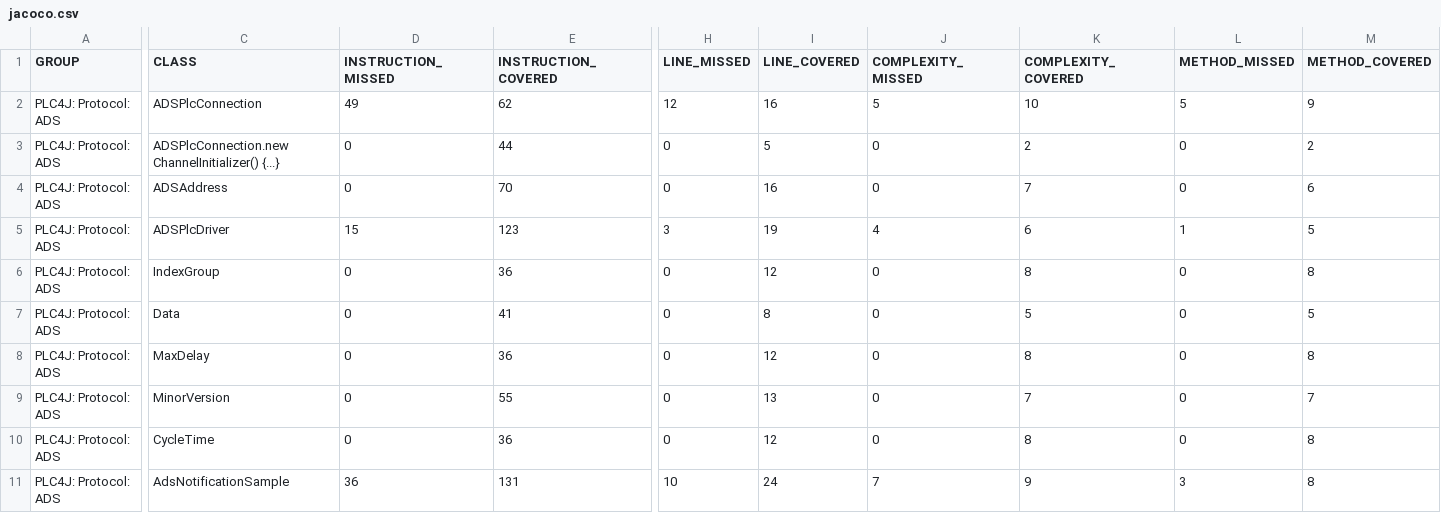
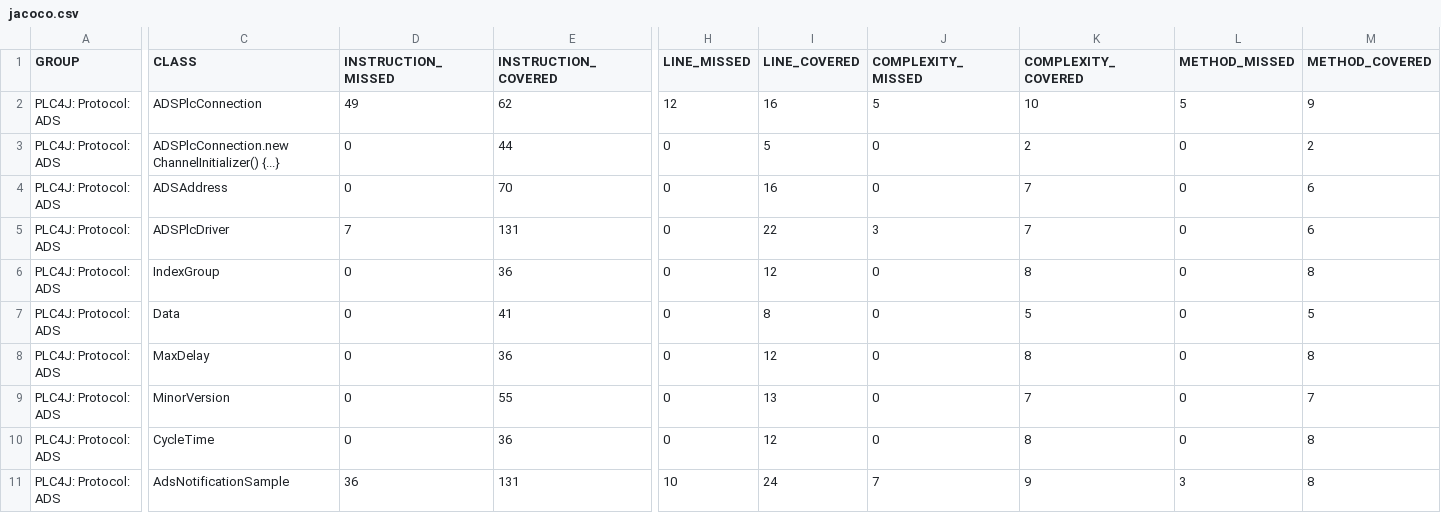
Before and after one commit to zjlhxq/plc4x, a CSV file: plc4j/plc4j-protocols/plc4j-protocol-ads/jacoco/jacoco.csv, drawn as a sheet; only a part is shown, gaps mark what is left out; the diff names each change by its address in the sheet, - before the commit and + after, or states it on an @@ line.

```diff
--- a/plc4j/plc4j-protocols/plc4j-protocol-ads/jacoco/jacoco.csv
+++ b/plc4j/plc4j-protocols/plc4j-protocol-ads/jacoco/jacoco.csv
-D5 (INSTRUCTION_MISSED): 15
+D5 (INSTRUCTION_MISSED): 7
-E5 (INSTRUCTION_COVERED): 123
+E5 (INSTRUCTION_COVERED): 131
-H5 (LINE_MISSED): 3
+H5 (LINE_MISSED): 0
-I5 (LINE_COVERED): 19
+I5 (LINE_COVERED): 22
-J5 (COMPLEXITY_MISSED): 4
+J5 (COMPLEXITY_MISSED): 3
-K5 (COMPLEXITY_COVERED): 6
+K5 (COMPLEXITY_COVERED): 7
-L5 (METHOD_MISSED): 1
+L5 (METHOD_MISSED): 0
-M5 (METHOD_COVERED): 5
+M5 (METHOD_COVERED): 6
```
Also changed, not shown: 41 other files.
